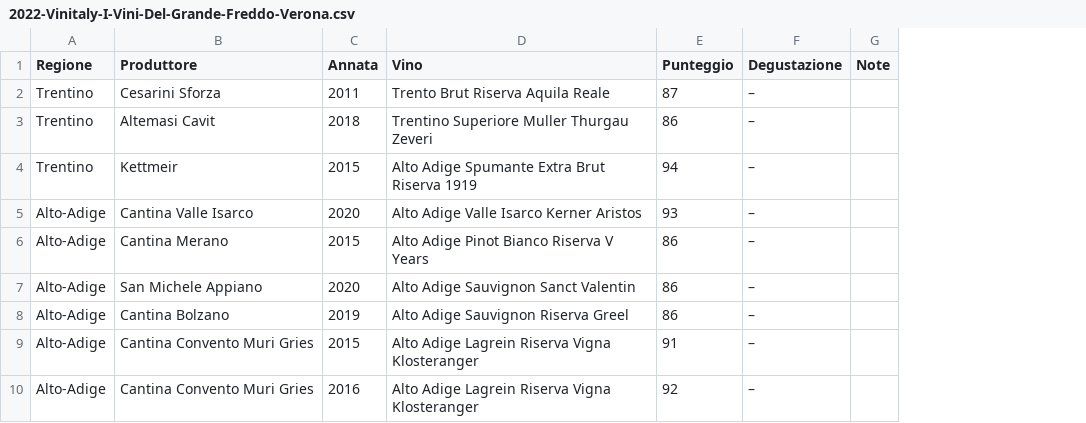
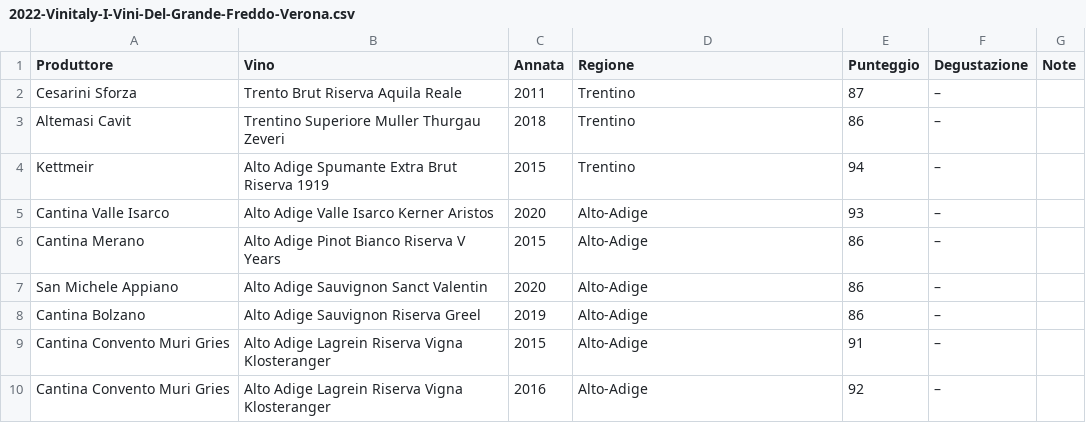
Before and after one commit to dev-crumbs/vinopedia, a CSV file: esperienze/2022-Vinitaly-I-Vini-Del-Grande-Freddo-Verona.csv, drawn as a sheet; removed rows and columns are numbered as before the commit, all else as after; the diff names each change by its address in the sheet, - before the commit and + after, or states it on an @@ line.

Commit message:
esperienza 2 fix 6

```diff
--- a/esperienze/2022-Vinitaly-I-Vini-Del-Grande-Freddo-Verona.csv
+++ b/esperienze/2022-Vinitaly-I-Vini-Del-Grande-Freddo-Verona.csv
-column A (Regione), rows 2-10: Trentino | Trentino | Trentino | Alto-Adige | Alto-Adige | Alto-Adige | Alto-Adige | Alto-Adige | Alto-Adige
+column B (Vino), rows 2-10: Trento Brut Riserva Aquila Reale | Trentino Superiore Muller Thurgau Zeveri | Alto Adige Spumante Extra Brut Riserva 1919 | Alto Adige Valle Isarco Kerner Aristos | Alto Adige Pinot Bianco Riserva V Years | Alto Adige Sauvignon Sanct Valentin | Alto Adige Sauvignon Riserva Greel | Alto Adige Lagrein Riserva Vigna Klosteranger | Alto Adige Lagrein Riserva Vigna Klosteranger
-D1: Vino
+D1: Regione
-D2 (Regione): Trento Brut Riserva Aquila Reale
+D2 (Regione): Trentino
-D3 (Regione): Trentino Superiore Muller Thurgau Zeveri
+D3 (Regione): Trentino
-D4 (Regione): Alto Adige Spumante Extra Brut Riserva 1919
+D4 (Regione): Trentino
-D5 (Regione): Alto Adige Valle Isarco Kerner Aristos
+D5 (Regione): Alto-Adige
-D6 (Regione): Alto Adige Pinot Bianco Riserva V Years
+D6 (Regione): Alto-Adige
-D7 (Regione): Alto Adige Sauvignon Sanct Valentin
+D7 (Regione): Alto-Adige
-D8 (Regione): Alto Adige Sauvignon Riserva Greel
+D8 (Regione): Alto-Adige
-D9:D10 (Regione): Alto Adige Lagrein Riserva Vigna Klosteranger
+D9:D10 (Regione): Alto-Adige
```
